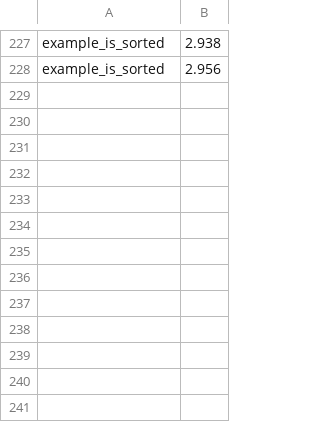
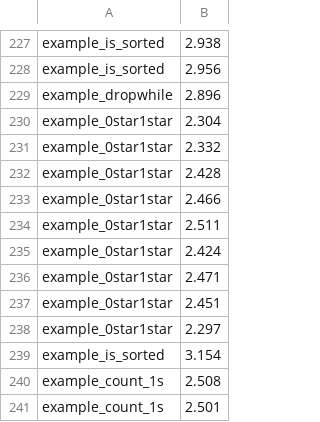
Before and after one commit to victornicolet/parsynt, a CSV file: synth_times.csv, drawn as a sheet; only a part is shown, gaps mark what is left out; the diff names each change by its address in the sheet, - before the commit and + after, or states it on an @@ line.

```diff
--- a/synth_times.csv
+++ b/synth_times.csv
+row 229: example_dropwhile | 2.896
+row 230: example_0star1star | 2.304
+row 231: example_0star1star | 2.332
+row 232: example_0star1star | 2.428
+row 233: example_0star1star | 2.466
+row 234: example_0star1star | 2.511
+row 235: example_0star1star | 2.424
+row 236: example_0star1star | 2.471
+row 237: example_0star1star | 2.451
+row 238: example_0star1star | 2.297
+row 239: example_is_sorted | 3.154
+row 240: example_count_1s | 2.508
+row 241: example_count_1s | 2.501
```
Also changed, not shown: 7 other files.
